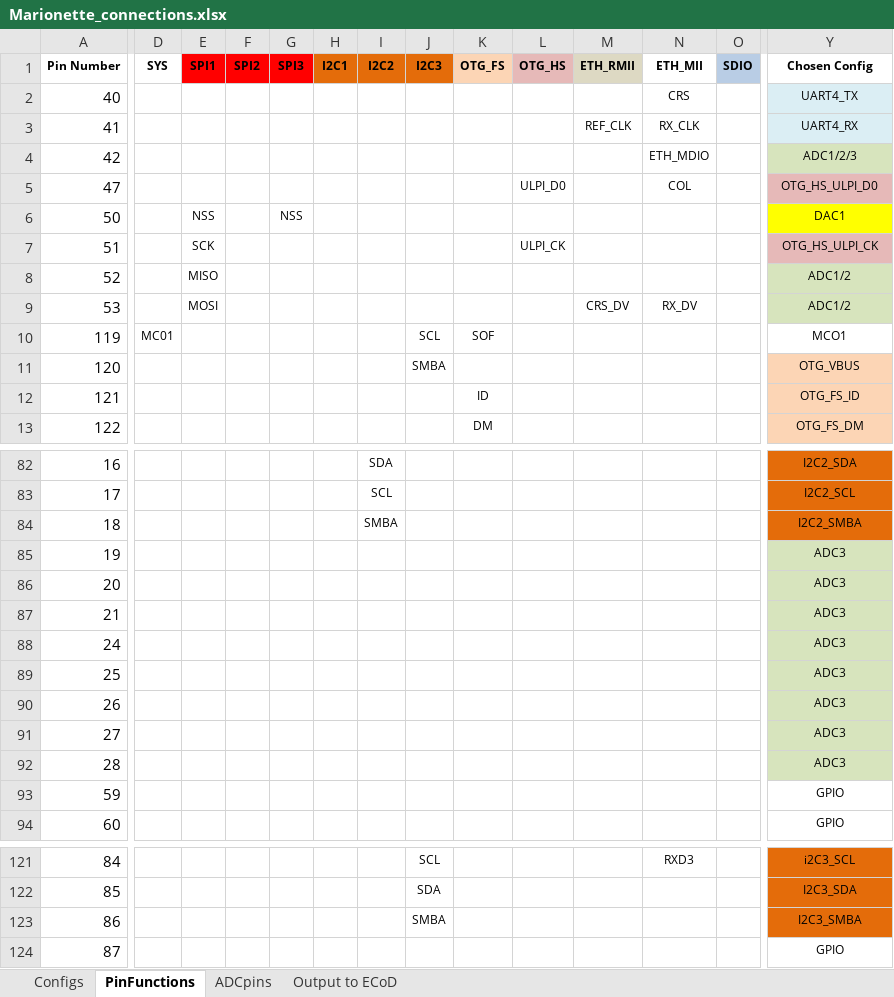
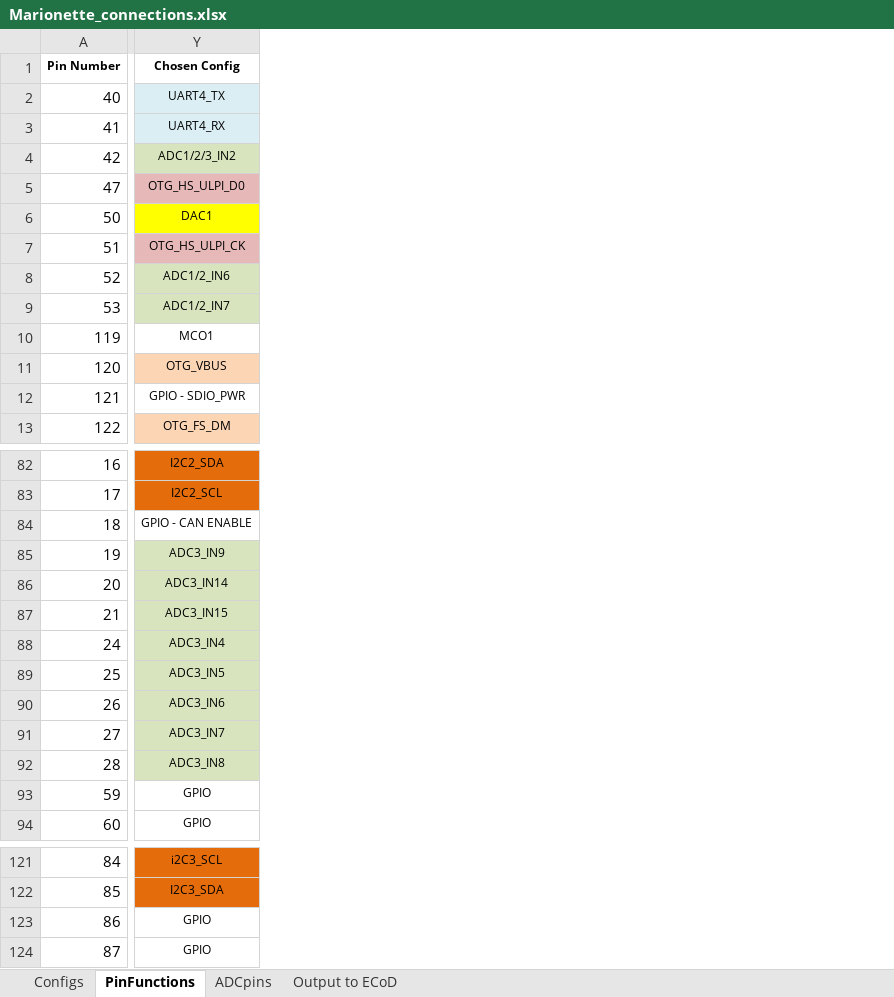
Before and after one commit to jalcok1/capstone, an Excel workbook: Marionette_connections.xlsx, sheet PinFunctions, drawn as a sheet; only a part is shown, gaps mark what is left out; values as stored, in another font and other column widths than the file's, no borders; the diff covers the shown part only; the diff names each change by its address in the sheet, - before the commit and + after, or states it on an @@ line.

Commit message:
Updated "chosen config" column on pin connections sheet These values now match marionette-v1 pin functions

```diff
--- a/Marionette_connections.xlsx (sheet PinFunctions)
+++ b/Marionette_connections.xlsx (sheet PinFunctions)
@@ column D (SYS) hidden, row 10: MC01 @@
@@ column E (SPI1) hidden, rows 6-9: NSS | SCK | MISO | MOSI @@
@@ column F (SPI2) hidden, empty @@
@@ column G (SPI3) hidden, row 6: NSS @@
@@ column H (I2C1) hidden, empty @@
@@ column I (I2C2) hidden, rows 82-84: SDA | SCL | SMBA @@
@@ column J (I2C3) hidden, rows 10-11: SCL | SMBA; rows 121-123: SCL | SDA | SMBA @@
@@ column K (OTG_FS) hidden, rows 10-13: SOF |  | ID | DM @@
@@ column L (OTG_HS) hidden, rows 5-7: ULPI_D0 |  | ULPI_CK @@
@@ column M (ETH_RMII) hidden, rows 3-9: REF_CLK |  |  |  |  |  | CRS_DV @@
@@ column N (ETH_MII) hidden, rows 2-9: CRS | RX_CLK | ETH_MDIO | COL |  |  |  | RX_DV; row 121: RXD3 @@
@@ column O (SDIO) hidden, empty @@
-Y4 (Chosen Config): ADC1/2/3
+Y4 (Chosen Config): ADC1/2/3_IN2
-Y8 (Chosen Config): ADC1/2
+Y8 (Chosen Config): ADC1/2_IN6
-Y9 (Chosen Config): ADC1/2
+Y9 (Chosen Config): ADC1/2_IN7
-Y12 (Chosen Config): OTG_FS_ID
+Y12 (Chosen Config): GPIO - SDIO_PWR
-Y12 fill: #FCD5B5
+Y12 fill: none
-Y84 (Chosen Config): I2C2_SMBA
+Y84 (Chosen Config): GPIO - CAN ENABLE
-Y84 fill: #E46C0A
+Y84 fill: none
-Y85 (Chosen Config): ADC3
+Y85 (Chosen Config): ADC3_IN9
-Y86 (Chosen Config): ADC3
+Y86 (Chosen Config): ADC3_IN14
-Y87 (Chosen Config): ADC3
+Y87 (Chosen Config): ADC3_IN15
-Y88 (Chosen Config): ADC3
+Y88 (Chosen Config): ADC3_IN4
-Y89 (Chosen Config): ADC3
+Y89 (Chosen Config): ADC3_IN5
-Y90 (Chosen Config): ADC3
+Y90 (Chosen Config): ADC3_IN6
-Y91 (Chosen Config): ADC3
+Y91 (Chosen Config): ADC3_IN7
-Y92 (Chosen Config): ADC3
+Y92 (Chosen Config): ADC3_IN8
-Y123 (Chosen Config): I2C3_SMBA
+Y123 (Chosen Config): GPIO
-Y123 fill: #E46C0A
+Y123 fill: none
```
Also changed, not shown: 9 removed columns, 25 edited cells and cell formats elsewhere in this sheet.
